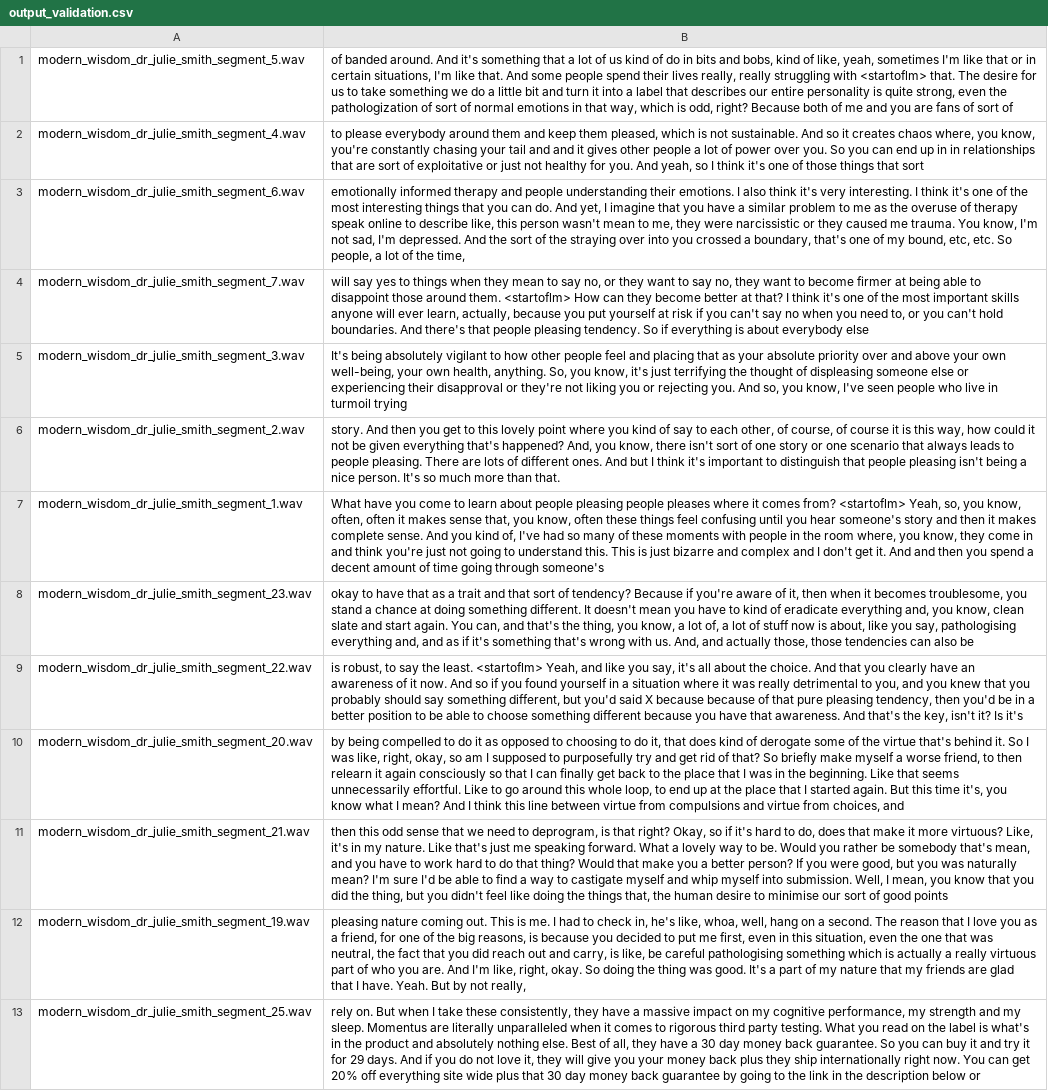
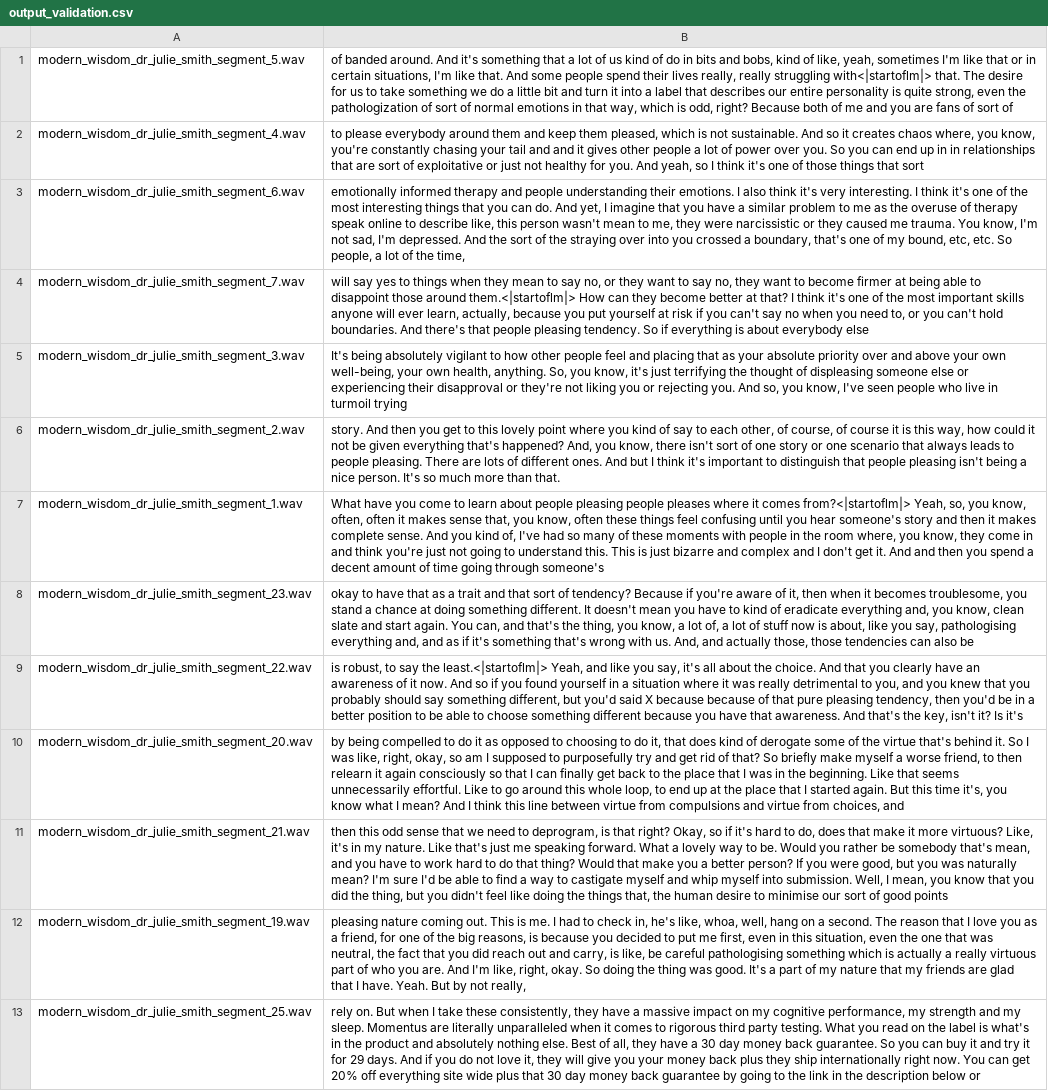
Before and after one commit to SeveralLargeRocks/MLXWeek5, a CSV file: output_validation.csv, drawn as a sheet; only a part is shown; the diff covers the shown part only; the diff names each change by its address in the sheet, - before the commit and + after, or states it on an @@ line.

Commit message:
feat: fix catastrophe from cameron fixing data team fuck up - use solm string not int

```diff
--- a/output_validation.csv
+++ b/output_validation.csv
-B1: …really struggling with <startoflm> that. The…
+B1: …really struggling with<|startoflm|> that. The…
-B4: …those around them. <startoflm> How can…
+B4: …those around them.<|startoflm|> How can…
-B7: …it comes from? <startoflm> Yeah, so,…
+B7: …it comes from?<|startoflm|> Yeah, so,…
-B9: …say the least. <startoflm> Yeah, and…
+B9: …say the least.<|startoflm|> Yeah, and…
```
Also changed, not shown: 5 edited cells elsewhere in this file, 1 other file.
